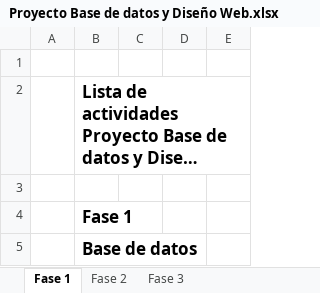
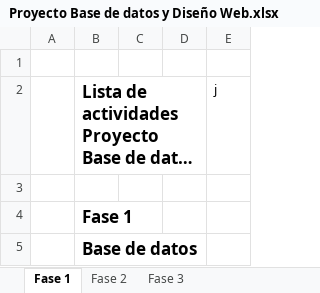
Before and after one commit to humbertovenavente/Proyecto2023, an Excel workbook: Proyecto Base de datos y Diseño Web.xlsx, sheet Fase 1, drawn as a sheet; only a part is shown; long unchanged cells end in …; values as stored, in another font and other column widths than the file's, no borders; the diff names each change by its address in the sheet, - before the commit and + after, or states it on an @@ line.

Commit message:
jj

```diff
--- a/Proyecto Base de datos y Diseño Web.xlsx (sheet Fase 1)
+++ b/Proyecto Base de datos y Diseño Web.xlsx (sheet Fase 1)
-E2: (empty)
+E2: j
```
